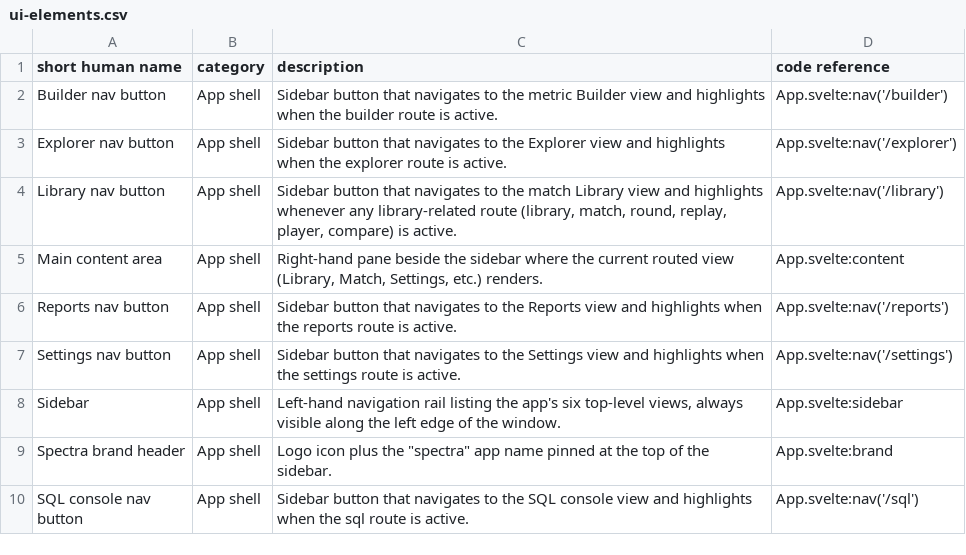
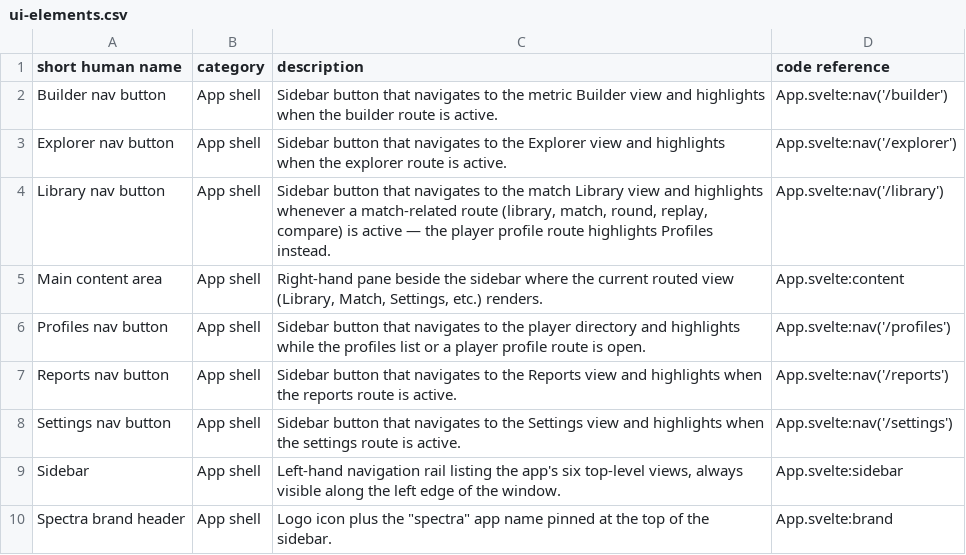
Before and after one commit to ChristianWSmith/spectra, a CSV file: ref/ui-elements.csv, drawn as a sheet; only a part is shown; the shorter side is filled out with more unchanged rows.

Commit message:
nav: player profile route highlights Profiles, not Library
The profile's back button returns to the Profiles directory
(profileBackTarget), so #/player/:steamid belongs to the Profiles action;
match/round/replay/compare keep lighting up the Library hub. Adds NAV_ACTIONS
active() characterization tests (exactly one action per route) and updates
ref/ui-elements.csv (Library row + a Profiles nav-button row).

```diff
--- a/ref/ui-elements.csv
+++ b/ref/ui-elements.csv
@@ -3,4 +3,5 @@ Builder nav button,App shell,Sidebar button that navigates to the metric Builder
 Explorer nav button,App shell,Sidebar button that navigates to the Explorer view and highlights when the explorer route is active.,App.svelte:nav('/explorer')
-Library nav button,App shell,"Sidebar button that navigates to the match Library view and highlights whenever any library-related route (library, match, round, replay, player, compare) is active.",App.svelte:nav('/library')
+Library nav button,App shell,"Sidebar button that navigates to the match Library view and highlights whenever a match-related route (library, match, round, replay, compare) is active — the player profile route highlights Profiles instead.",App.svelte:nav('/library')
 Main content area,App shell,"Right-hand pane beside the sidebar where the current routed view (Library, Match, Settings, etc.) renders.",App.svelte:content
+Profiles nav button,App shell,Sidebar button that navigates to the player directory and highlights while the profiles list or a player profile route is open.,App.svelte:nav('/profiles')
 Reports nav button,App shell,Sidebar button that navigates to the Reports view and highlights when the reports route is active.,App.svelte:nav('/reports')
```
Also changed, not shown: 2 other files.
